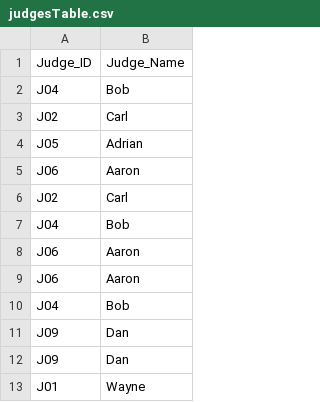
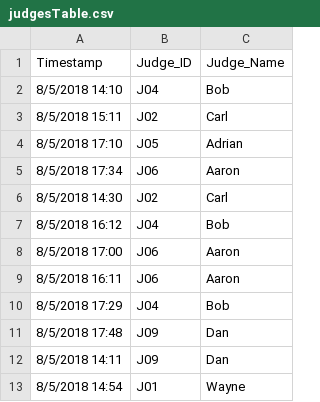
Before and after one commit to jiaojiaon/CISC3140_Lab2-, a CSV file: judgesTable.csv, drawn as a sheet; only a part is shown; the diff names each change by its address in the sheet, - before the commit and + after, or states it on an @@ line.

```diff
--- a/judgesTable.csv
+++ b/judgesTable.csv
+column A (Timestamp), rows 2-13: 8/5/2018 14:10 | 8/5/2018 15:11 | 8/5/2018 17:10 | 8/5/2018 17:34 | 8/5/2018 14:30 | 8/5/2018 16:12 | 8/5/2018 17:00 | 8/5/2018 16:11 | 8/5/2018 17:29 | 8/5/2018 17:48 | 8/5/2018 14:11 | 8/5/2018 14:54
```
Also changed, not shown: 5 other files.
